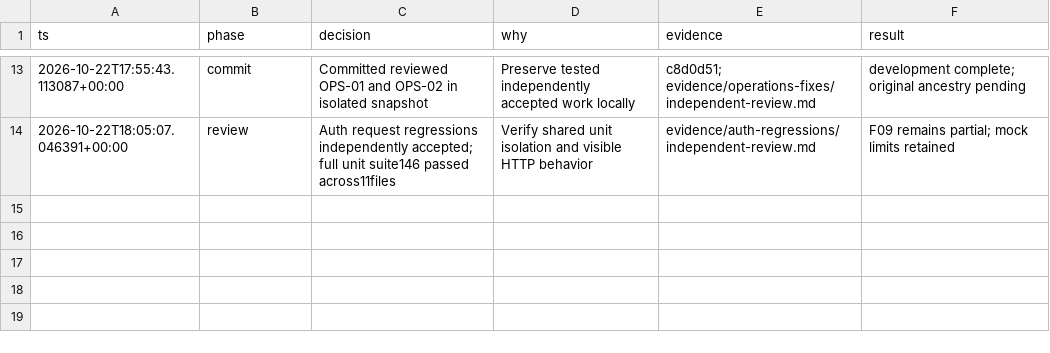
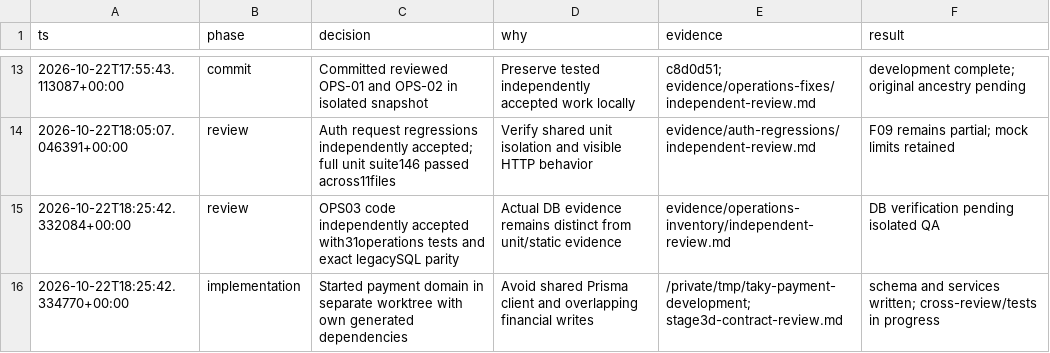
Before and after one commit to ramajittilearn-ctrl/ERP-TakyApartment, a TSV file: docs/project-execution/decisions.tsv, drawn as a sheet; only a part is shown, gaps mark what is left out.

Commit message:
Verify complete restore inventories with legacy-compatible fingerprints

```diff
--- a/docs/project-execution/decisions.tsv
+++ b/docs/project-execution/decisions.tsv
@@ -14 +14,3 @@ ts	phase	decision	why	evidence	result
 2026-10-22T18:05:07.046391+00:00	review	Auth request regressions independently accepted; full unit suite146 passed across11files	Verify shared unit isolation and visible HTTP behavior	evidence/auth-regressions/independent-review.md	F09 remains partial; mock limits retained
+2026-10-22T18:25:42.332084+00:00	review	OPS03 code independently accepted with31operations tests and exact legacySQL parity	Actual DB evidence remains distinct from unit/static evidence	evidence/operations-inventory/independent-review.md	DB verification pending isolated QA
+2026-10-22T18:25:42.334770+00:00	implementation	Started payment domain in separate worktree with own generated dependencies	Avoid shared Prisma client and overlapping financial writes	/private/tmp/taky-payment-development; stage3d-contract-review.md	schema and services written; cross-review/tests in progress
```
Also changed, not shown: docs/project-execution/backlog.tsv, 12 other files.
